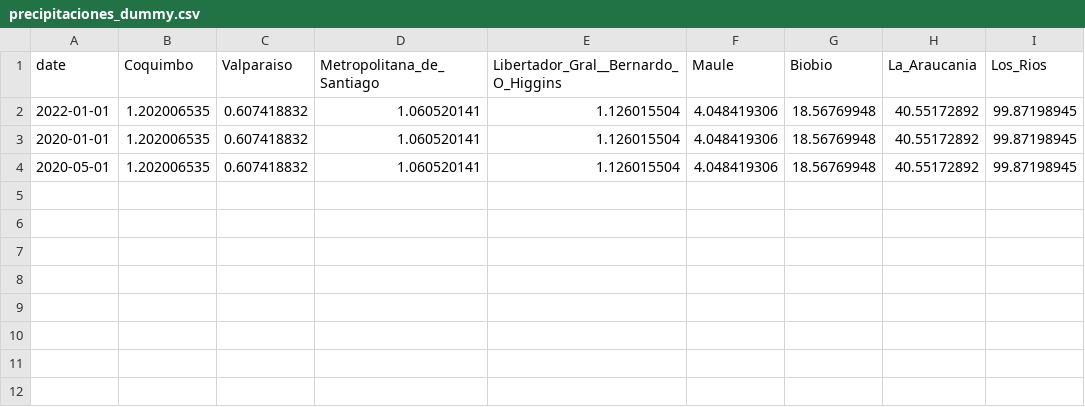
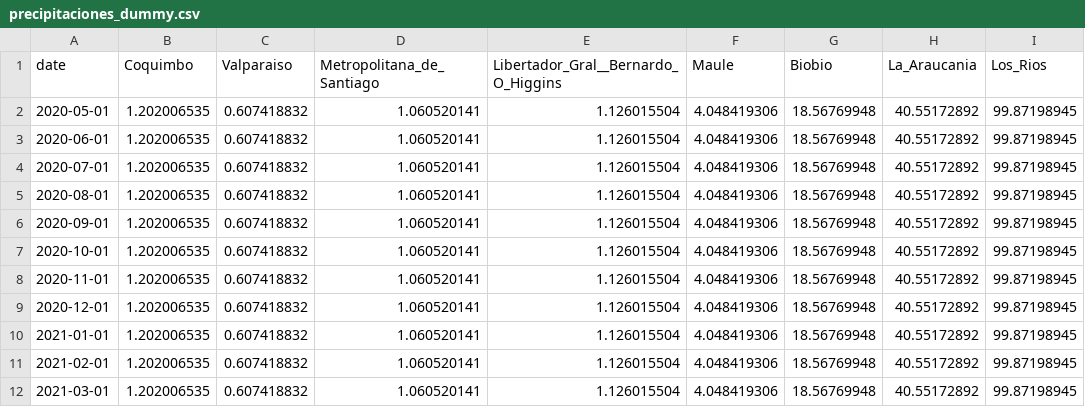
Before and after one commit to igonzalezperez/desafio-spike-mleng, a CSV file: app/data/csv/precipitaciones_dummy.csv, drawn as a sheet; removed rows and columns are numbered as before the commit, all else as after; the diff names each change by its address in the sheet, - before the commit and + after, or states it on an @@ line.

Commit message:
feat: Update dummy values.

```diff
--- a/app/data/csv/precipitaciones_dummy.csv
+++ b/app/data/csv/precipitaciones_dummy.csv
-row 2: 2022-01-01 | 1.202006535 | 0.607418832 | 1.060520141 | 1.126015504 | 4.048419306 | 18.56769948 | 40.55172892 | 99.87198945
-row 3: 2020-01-01 | 1.202006535 | 0.607418832 | 1.060520141 | 1.126015504 | 4.048419306 | 18.56769948 | 40.55172892 | 99.87198945
+row 3: 2020-06-01 | 1.202006535 | 0.607418832 | 1.060520141 | 1.126015504 | 4.048419306 | 18.56769948 | 40.55172892 | 99.87198945
+row 4: 2020-07-01 | 1.202006535 | 0.607418832 | 1.060520141 | 1.126015504 | 4.048419306 | 18.56769948 | 40.55172892 | 99.87198945
+row 5: 2020-08-01 | 1.202006535 | 0.607418832 | 1.060520141 | 1.126015504 | 4.048419306 | 18.56769948 | 40.55172892 | 99.87198945
+row 6: 2020-09-01 | 1.202006535 | 0.607418832 | 1.060520141 | 1.126015504 | 4.048419306 | 18.56769948 | 40.55172892 | 99.87198945
+row 7: 2020-10-01 | 1.202006535 | 0.607418832 | 1.060520141 | 1.126015504 | 4.048419306 | 18.56769948 | 40.55172892 | 99.87198945
+row 8: 2020-11-01 | 1.202006535 | 0.607418832 | 1.060520141 | 1.126015504 | 4.048419306 | 18.56769948 | 40.55172892 | 99.87198945
+row 9: 2020-12-01 | 1.202006535 | 0.607418832 | 1.060520141 | 1.126015504 | 4.048419306 | 18.56769948 | 40.55172892 | 99.87198945
+row 10: 2021-01-01 | 1.202006535 | 0.607418832 | 1.060520141 | 1.126015504 | 4.048419306 | 18.56769948 | 40.55172892 | 99.87198945
+row 11: 2021-02-01 | 1.202006535 | 0.607418832 | 1.060520141 | 1.126015504 | 4.048419306 | 18.56769948 | 40.55172892 | 99.87198945
+row 12: 2021-03-01 | 1.202006535 | 0.607418832 | 1.060520141 | 1.126015504 | 4.048419306 | 18.56769948 | 40.55172892 | 99.87198945
```
Also changed, not shown: 2 other files.
